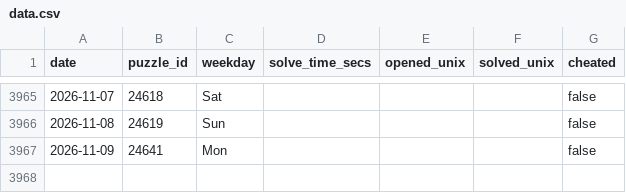
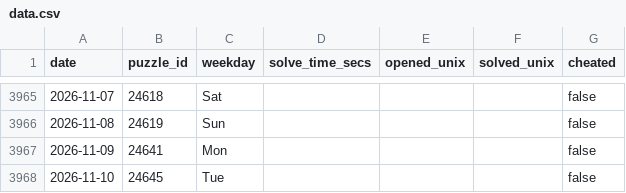
Before and after one commit to samleitermann/NYTCrosswordScraper, a CSV file: data.csv, drawn as a sheet; only a part is shown, gaps mark what is left out; the diff names each change by its address in the sheet, - before the commit and + after, or states it on an @@ line.

```diff
--- a/data.csv
+++ b/data.csv
+row 3968: 2026-11-10 | 24645 | Tue |  |  |  | false
```
Also changed, not shown: 2 other files.
